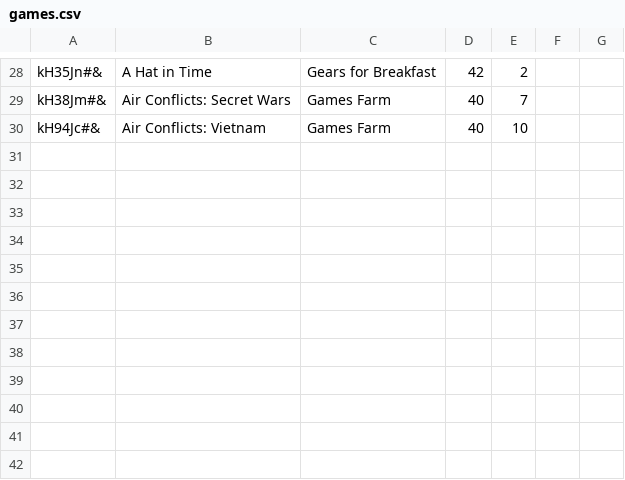
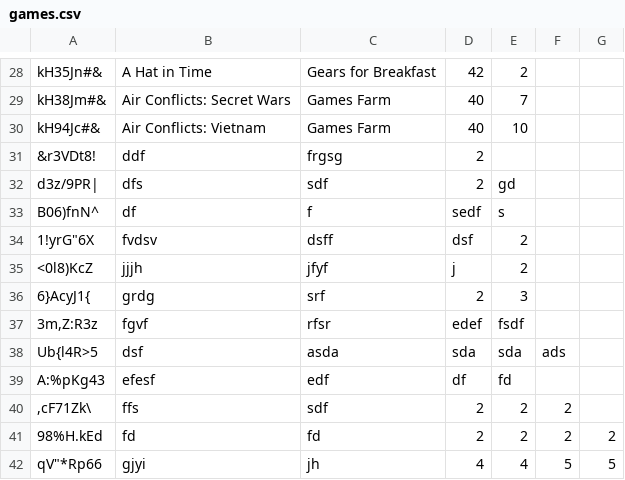
Before and after one commit to JanBartoszek/ERP, a CSV file: store/games.csv, drawn as a sheet; only a part is shown, gaps mark what is left out.

```diff
--- a/store/games.csv
+++ b/store/games.csv
@@ -30 +30,13 @@ kH38Jm#&;Air Conflicts: Secret Wars;Games Farm;40;7
 kH94Jc#&;Air Conflicts: Vietnam;Games Farm;40;10
+&r3VDt8!;ddf;frgsg;2;
+d3z/9PR|;dfs;sdf;2;gd
+B06)fnN^;df;f;sedf;s
+1!yrG"6X;fvdsv;dsff;dsf;2
+<0l8)KcZ;jjjh;jfyf;j;2
+6}AcyJ1{;grdg;srf;2;3
+3m,Z:R3z;fgvf;rfsr;edef;fsdf
+Ub{l4R>5;dsf;asda;sda;sda;ads
+A:%pKg43;efesf;edf;df;fd
+,cF71Zk\;ffs;sdf;2;2;2
+98%H.kEd;fd;fd;2;2;2;2
+qV"*Rp66;gjyi;jh;4;4;5;5
```
